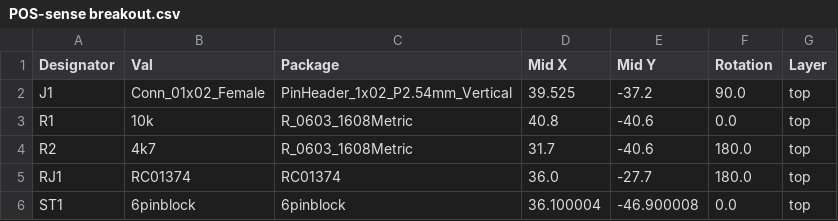
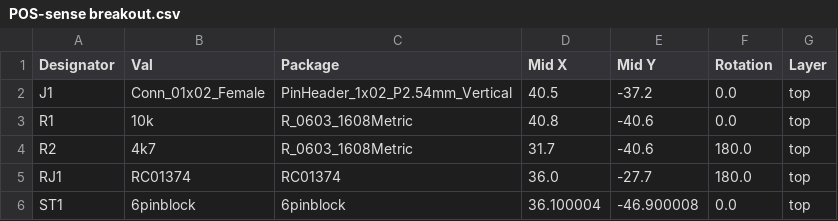
Before and after one commit to austinscreations/oxrs-security-module, a CSV file: sense breakout/jlcpcb/assembly/POS-sense breakout.csv, drawn as a sheet.

Commit message:
update j1 part to C492401 update rotation and position for j1

```diff
--- a/sense breakout/jlcpcb/assembly/POS-sense breakout.csv
+++ b/sense breakout/jlcpcb/assembly/POS-sense breakout.csv
@@ -1,3 +1,3 @@
 Designator,Val,Package,Mid X,Mid Y,Rotation,Layer
-J1,Conn_01x02_Female,PinHeader_1x02_P2.54mm_Vertical,39.525,-37.2,90.0,top
+J1,Conn_01x02_Female,PinHeader_1x02_P2.54mm_Vertical,40.5,-37.2,0.0,top
 R1,10k,R_0603_1608Metric,40.8,-40.6,0.0,top
```
Also changed, not shown: sense breakout/jlcpcb/assembly/BOM-sense breakout.csv.
